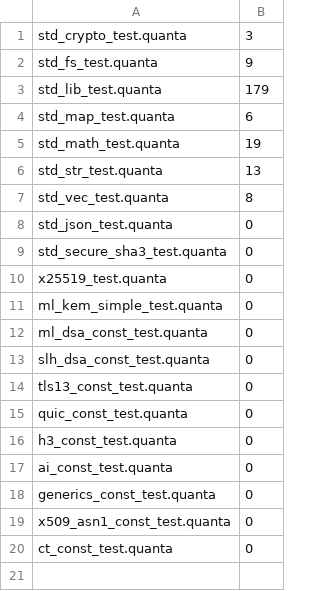
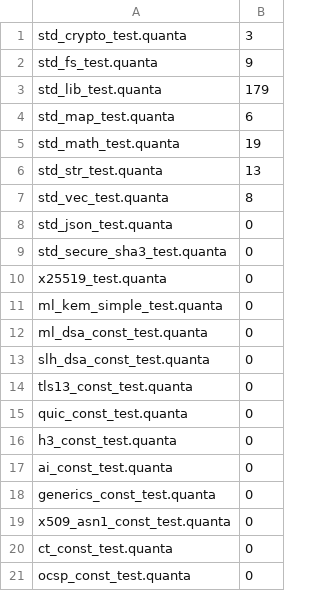
Before and after one commit to jeeex-org/quanta, a TSV file: test_suites/EXPECTED_STDLIB.tsv, drawn as a sheet; the diff names each change by its address in the sheet, - before the commit and + after, or states it on an @@ line.

Commit message:
0.0.153: OCSP Stapling — request/response parse, CertID, cert status, producedAt/thisUpdate/nextUpdate, nonce, stapling cache

```diff
--- a/test_suites/EXPECTED_STDLIB.tsv
+++ b/test_suites/EXPECTED_STDLIB.tsv
+row 21: ocsp_const_test.quanta | 0
```
Also changed, not shown: 4 other files.
